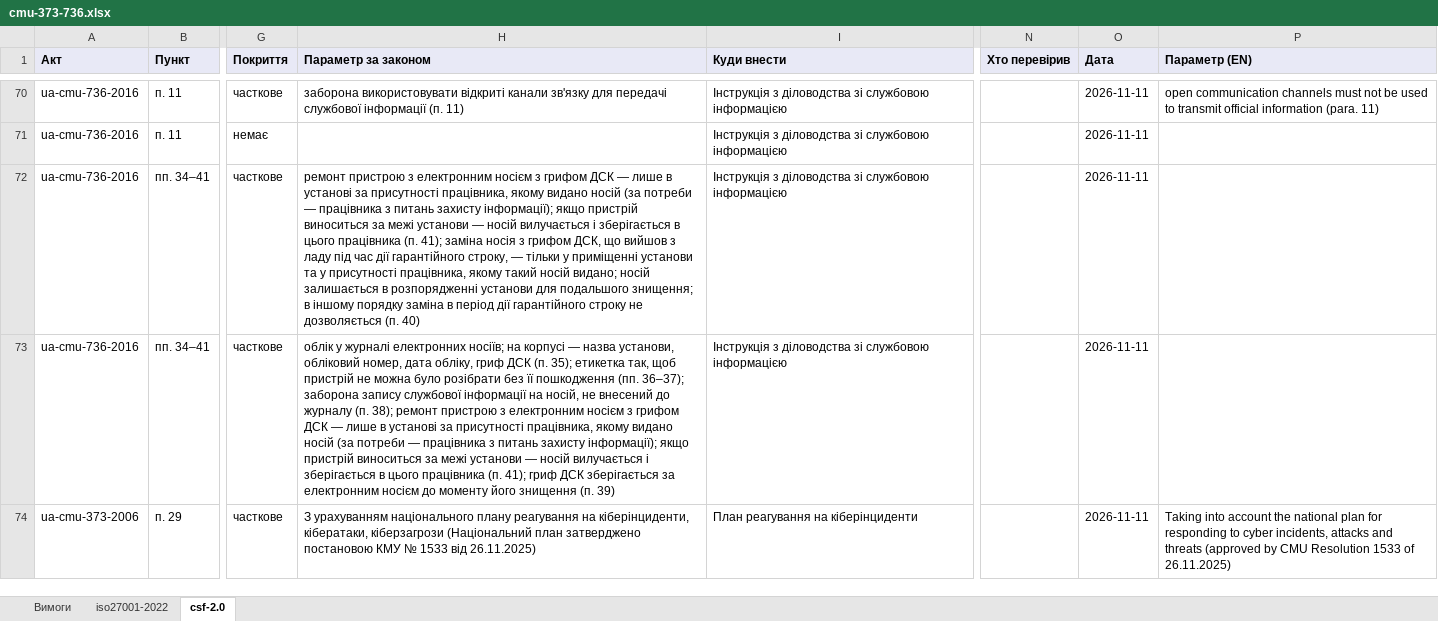
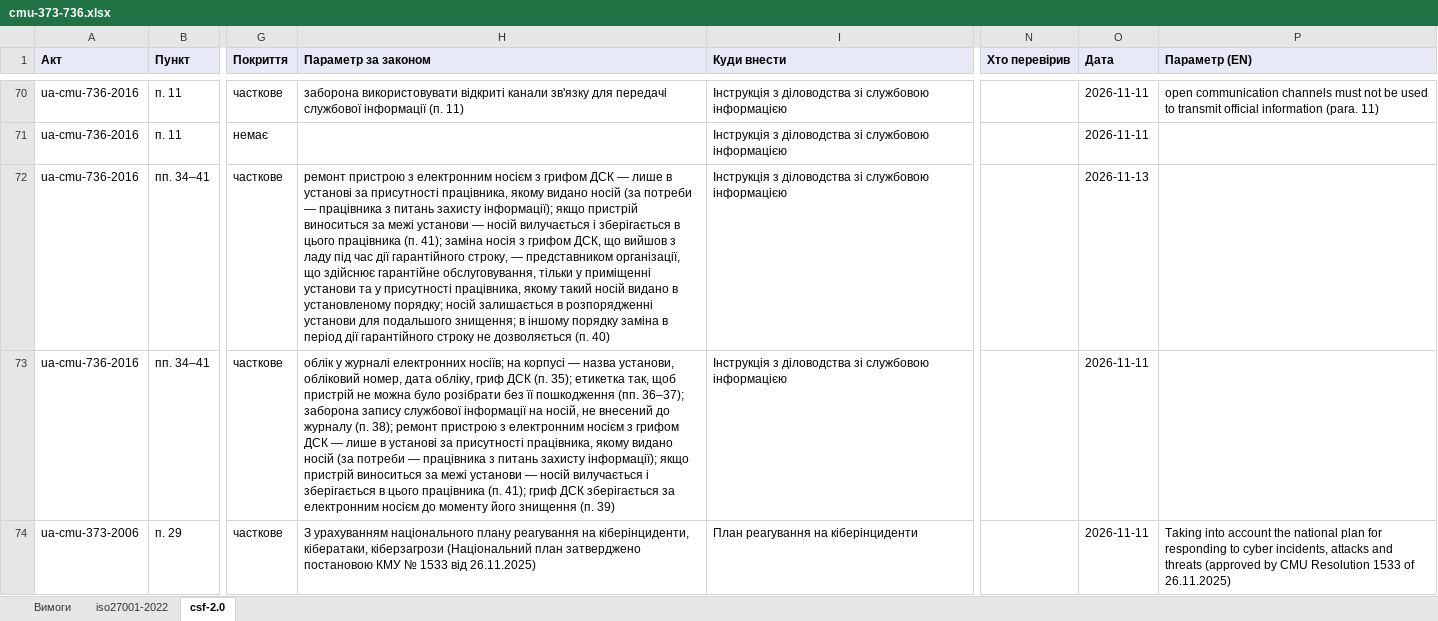
Before and after one commit to Ivan-Gokin/grc-foundation-ua, an Excel workbook: mappings/cmu-373-736.xlsx, sheet csf-2.0, drawn as a sheet; only a part is shown, gaps mark what is left out; values as stored, in another font and other column widths than the file's, no borders; the diff covers the shown part only; the diff names each change by its address in the sheet, - before the commit and + after, or states it on an @@ line.

```diff
--- a/mappings/cmu-373-736.xlsx (sheet csf-2.0)
+++ b/mappings/cmu-373-736.xlsx (sheet csf-2.0)
-H72 (Параметр за законом): …строку, — тільки у приміщенні установи та у присутності працівника, якому такий носій видано; носій залишається…
+H72 (Параметр за законом): …строку, — представником організації, що здійснює гарантійне обслуговування, тільки у приміщенні установи та у присутності працівника, якому такий носій видано в установленому порядку; носій залишається…
-O72 (Дата): 2026-11-11
+O72 (Дата): 2026-11-13
```
Also changed, not shown: 4 added rows and 38 edited cells elsewhere in this sheet, sheet iso27001-2022, sheet Вимоги, mappings/law-80-94-vr.xlsx, mappings/nbu.xlsx, 1 other file.
